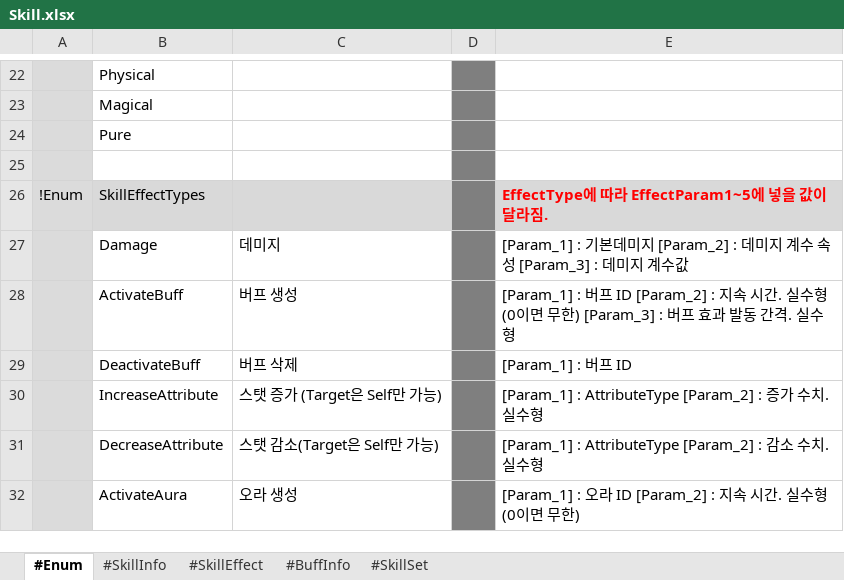
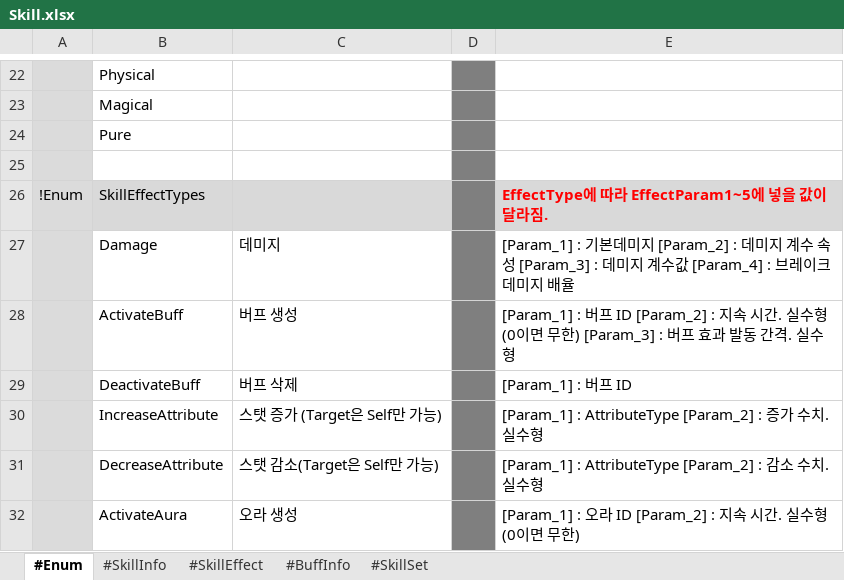
Before and after one commit to electro8836/ProjectOne, an Excel workbook: Shared/XLS/Skill.xlsx, sheet #Enum, drawn as a sheet; only a part is shown, gaps mark what is left out; values as stored, in another font and other column widths than the file's, no borders; the diff names each change by its address in the sheet, - before the commit and + after, or states it on an @@ line.

```diff
--- a/Shared/XLS/Skill.xlsx (sheet #Enum)
+++ b/Shared/XLS/Skill.xlsx (sheet #Enum)
-E27: …계수값
+E27: …계수값 [Param_4] : 브레이크데미지 배율
```
Also changed, not shown: sheet #SkillInfo, Shared/XLS/Stat.xlsx, 26 other files.
